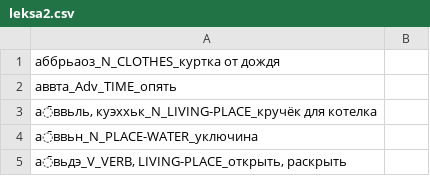
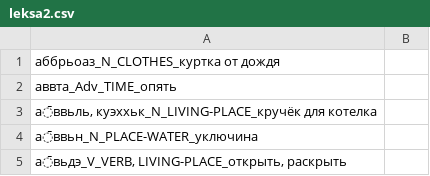
Before and after one commit to giellalt/lang-sjd, a CSV file: oahpa/leksa2.csv, drawn as a sheet; only a part is shown.

Commit message:
typo

```diff
--- a/oahpa/leksa2.csv
+++ b/oahpa/leksa2.csv
@@ -1,2 +1,2 @@
-аббрьаоз_N_CLOTHES_куртка от дождя	
+аббрьоаз_N_CLOTHES_куртка от дождя	
 аввта_Adv_TIME_опять	
```
